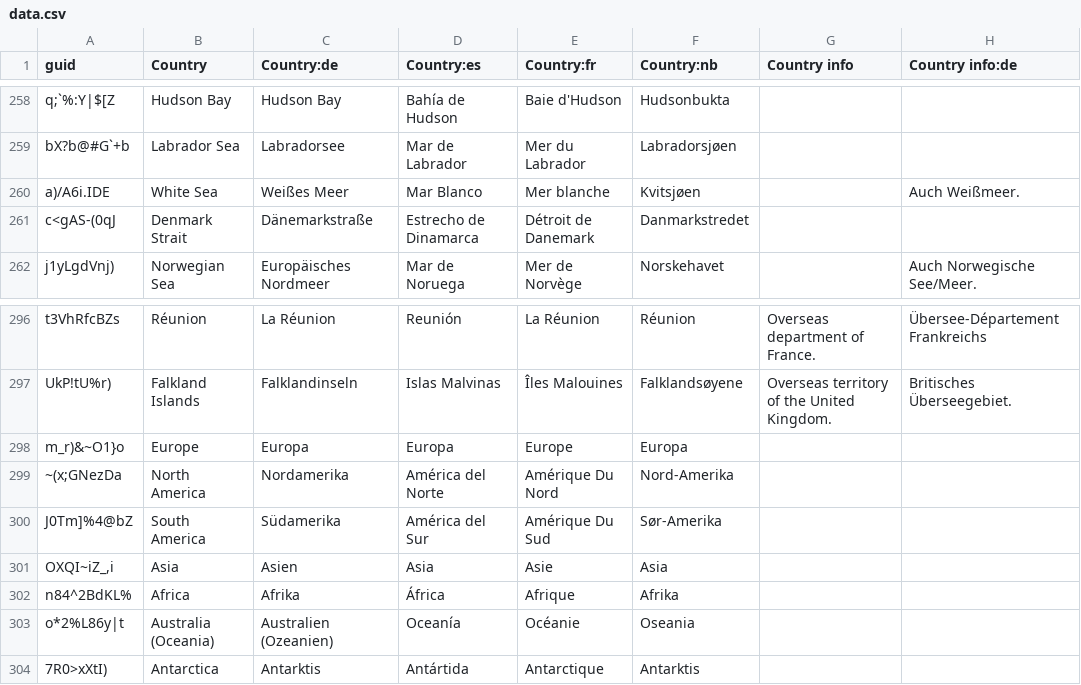
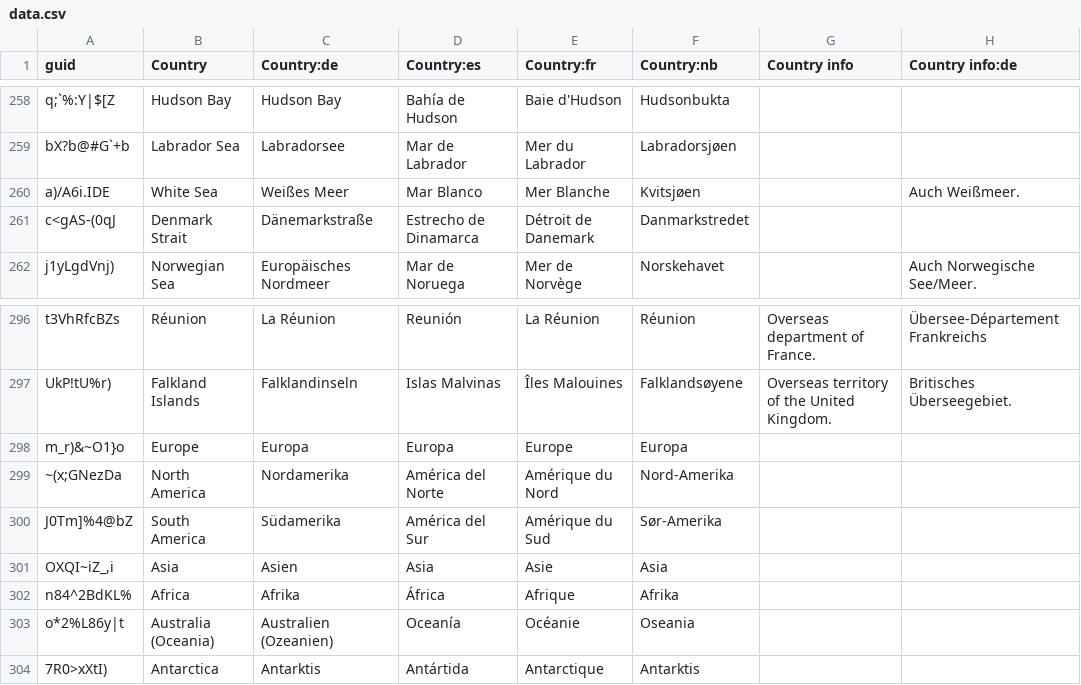
Before and after one commit to anki-geo/ultimate-geography, a CSV file: src/data.csv, drawn as a sheet; only a part is shown, gaps mark what is left out; the diff names each change by its address in the sheet, - before the commit and + after, or states it on an @@ line.

Commit message:
Fix misspelled seas and oceans in French

```diff
--- a/src/data.csv
+++ b/src/data.csv
-E260 (Country:fr): Mer blanche
+E260 (Country:fr): Mer Blanche
-E299 (Country:fr): Amérique Du Nord
+E299 (Country:fr): Amérique du Nord
-E300 (Country:fr): Amérique Du Sud
+E300 (Country:fr): Amérique du Sud
```
